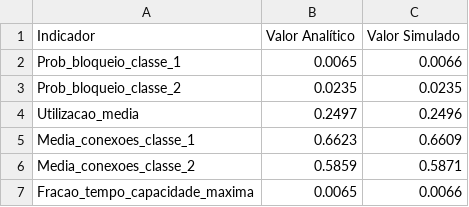
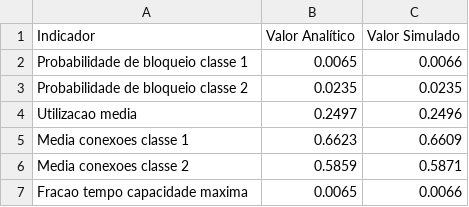
Before and after one commit to RhenzoHideki/sistema-com-ctmc-e-controle-de-admissao, a CSV file: tabela2.csv, drawn as a sheet.

```diff
--- a/tabela2.csv
+++ b/tabela2.csv
@@ -1,7 +1,7 @@
 Indicador,Valor Analítico,Valor Simulado
-Prob_bloqueio_classe_1,0.0065,0.0066
-Prob_bloqueio_classe_2,0.0235,0.0235
-Utilizacao_media,0.2497,0.2496
-Media_conexoes_classe_1,0.6623,0.6609
-Media_conexoes_classe_2,0.5859,0.5871
-Fracao_tempo_capacidade_maxima,0.0065,0.0066
+Probabilidade de bloqueio classe 1,0.0065,0.0066
+Probabilidade de bloqueio classe 2,0.0235,0.0235
+Utilizacao media,0.2497,0.2496
+Media conexoes classe 1,0.6623,0.6609
+Media conexoes classe 2,0.5859,0.5871
+Fracao tempo capacidade maxima,0.0065,0.0066
```
Also changed, not shown: 7 other files.
